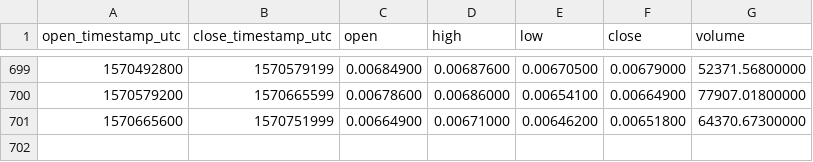
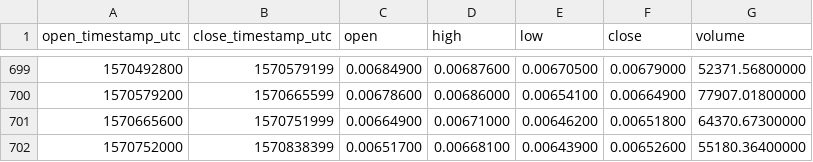
Before and after one commit to cryptobigbro/binance-XMRBTC, a CSV file: binance-XMRBTC-1d.csv, drawn as a sheet; only a part is shown, gaps mark what is left out; the diff names each change by its address in the sheet, - before the commit and + after, or states it on an @@ line.

Commit message:
Update OHLCV data.

```diff
--- a/binance-XMRBTC-1d.csv
+++ b/binance-XMRBTC-1d.csv
+row 702: 1570752000 | 1570838399 | 0.00651700 | 0.00668100 | 0.00643900 | 0.00652600 | 55180.36400000
```
Also changed, not shown: 1 other file.
